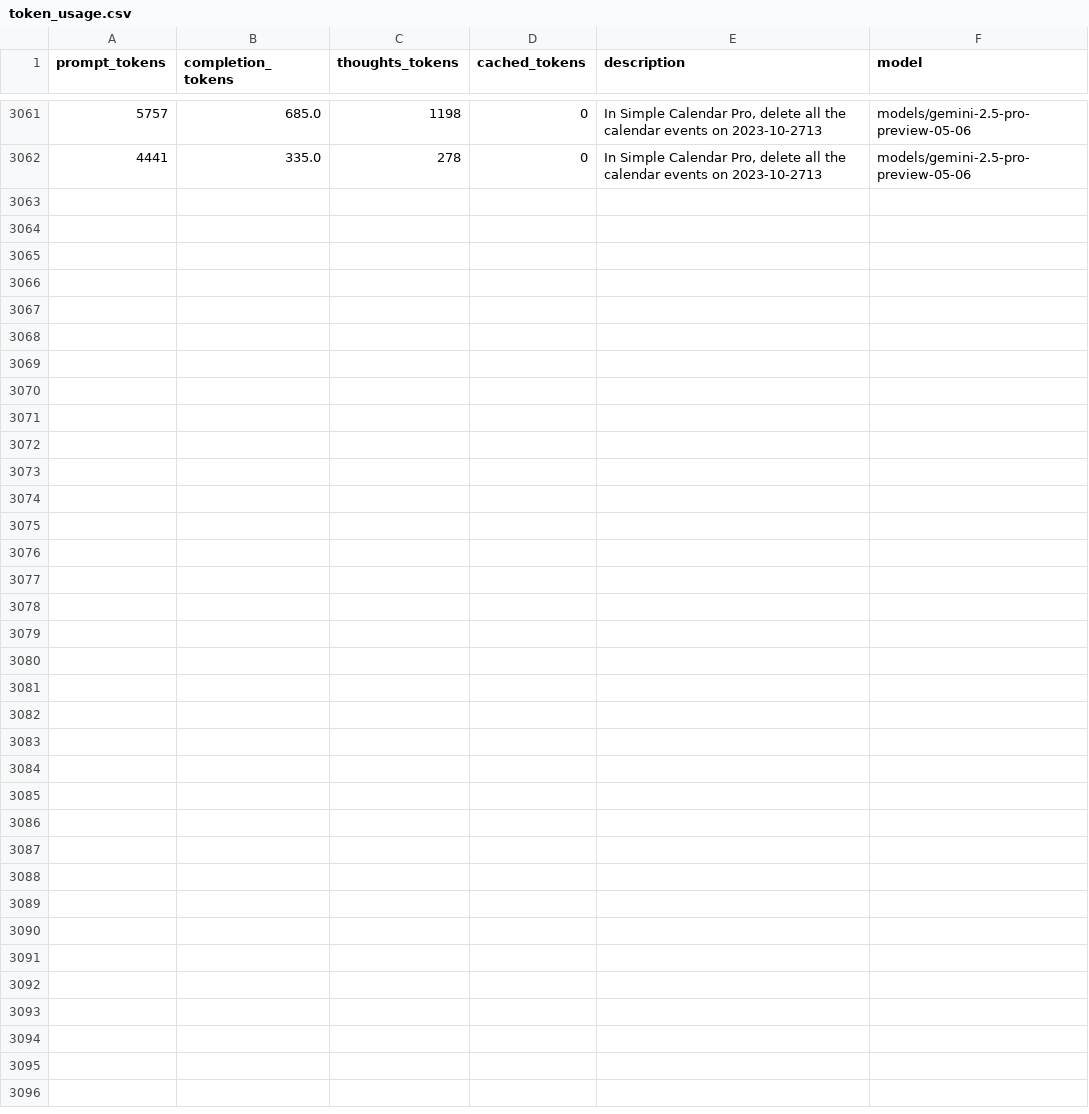
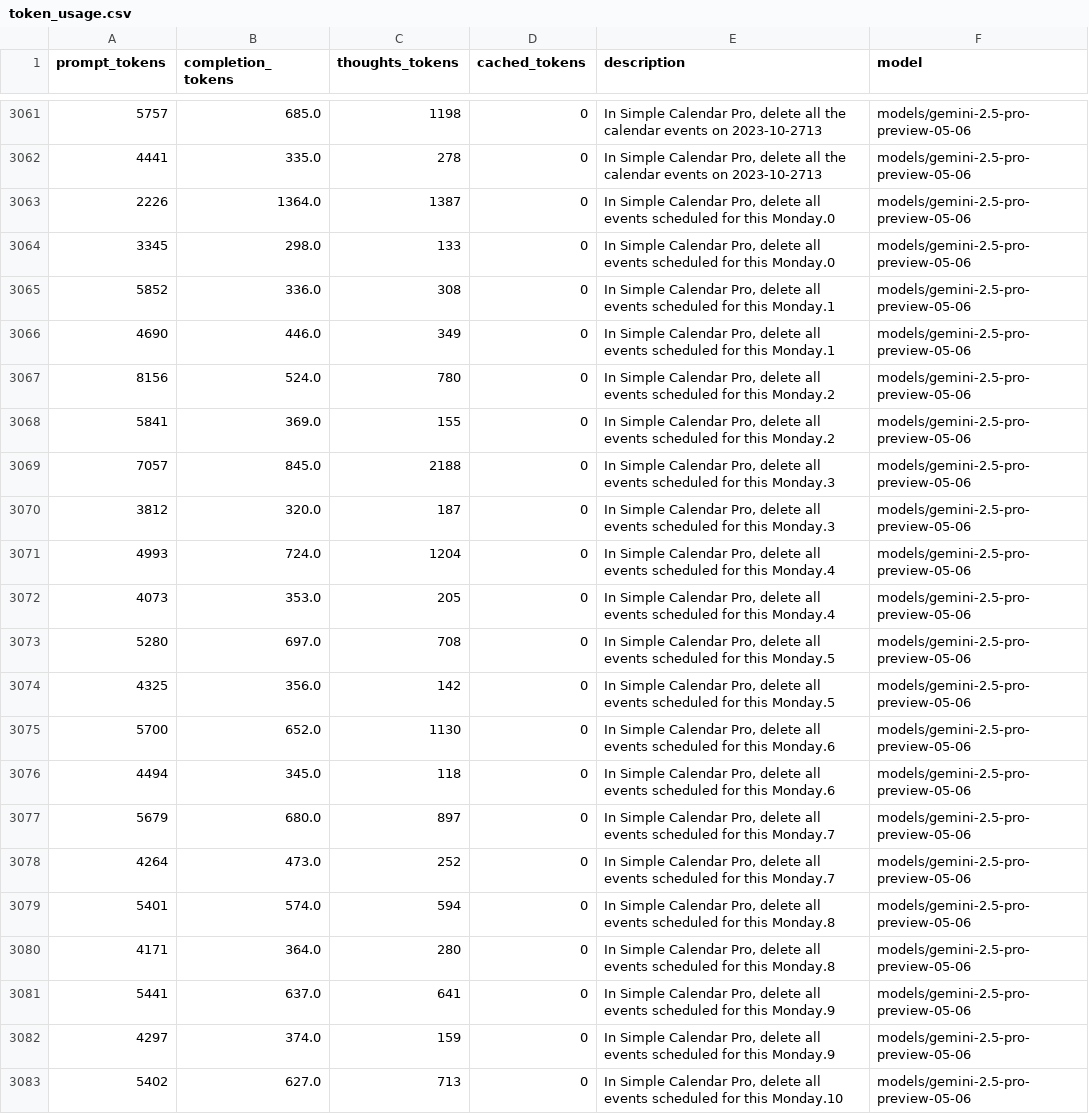
Before and after one commit to LukasHohl/android_world, a CSV file: token_usage.csv, drawn as a sheet; only a part is shown, gaps mark what is left out; the diff names each change by its address in the sheet, - before the commit and + after, or states it on an @@ line.

```diff
--- a/token_usage.csv
+++ b/token_usage.csv
+row 3063: 2226 | 1364.0 | 1387 | 0 | In Simple Calendar Pro, delete all events scheduled for this Monday.0 | models/gemini-2.5-pro-preview-05-06
+row 3064: 3345 | 298.0 | 133 | 0 | In Simple Calendar Pro, delete all events scheduled for this Monday.0 | models/gemini-2.5-pro-preview-05-06
+row 3065: 5852 | 336.0 | 308 | 0 | In Simple Calendar Pro, delete all events scheduled for this Monday.1 | models/gemini-2.5-pro-preview-05-06
+row 3066: 4690 | 446.0 | 349 | 0 | In Simple Calendar Pro, delete all events scheduled for this Monday.1 | models/gemini-2.5-pro-preview-05-06
+row 3067: 8156 | 524.0 | 780 | 0 | In Simple Calendar Pro, delete all events scheduled for this Monday.2 | models/gemini-2.5-pro-preview-05-06
+row 3068: 5841 | 369.0 | 155 | 0 | In Simple Calendar Pro, delete all events scheduled for this Monday.2 | models/gemini-2.5-pro-preview-05-06
+row 3069: 7057 | 845.0 | 2188 | 0 | In Simple Calendar Pro, delete all events scheduled for this Monday.3 | models/gemini-2.5-pro-preview-05-06
+row 3070: 3812 | 320.0 | 187 | 0 | In Simple Calendar Pro, delete all events scheduled for this Monday.3 | models/gemini-2.5-pro-preview-05-06
+row 3071: 4993 | 724.0 | 1204 | 0 | In Simple Calendar Pro, delete all events scheduled for this Monday.4 | models/gemini-2.5-pro-preview-05-06
+row 3072: 4073 | 353.0 | 205 | 0 | In Simple Calendar Pro, delete all events scheduled for this Monday.4 | models/gemini-2.5-pro-preview-05-06
+row 3073: 5280 | 697.0 | 708 | 0 | In Simple Calendar Pro, delete all events scheduled for this Monday.5 | models/gemini-2.5-pro-preview-05-06
+row 3074: 4325 | 356.0 | 142 | 0 | In Simple Calendar Pro, delete all events scheduled for this Monday.5 | models/gemini-2.5-pro-preview-05-06
+row 3075: 5700 | 652.0 | 1130 | 0 | In Simple Calendar Pro, delete all events scheduled for this Monday.6 | models/gemini-2.5-pro-preview-05-06
+row 3076: 4494 | 345.0 | 118 | 0 | In Simple Calendar Pro, delete all events scheduled for this Monday.6 | models/gemini-2.5-pro-preview-05-06
+row 3077: 5679 | 680.0 | 897 | 0 | In Simple Calendar Pro, delete all events scheduled for this Monday.7 | models/gemini-2.5-pro-preview-05-06
+row 3078: 4264 | 473.0 | 252 | 0 | In Simple Calendar Pro, delete all events scheduled for this Monday.7 | models/gemini-2.5-pro-preview-05-06
+row 3079: 5401 | 574.0 | 594 | 0 | In Simple Calendar Pro, delete all events scheduled for this Monday.8 | models/gemini-2.5-pro-preview-05-06
+row 3080: 4171 | 364.0 | 280 | 0 | In Simple Calendar Pro, delete all events scheduled for this Monday.8 | models/gemini-2.5-pro-preview-05-06
+row 3081: 5441 | 637.0 | 641 | 0 | In Simple Calendar Pro, delete all events scheduled for this Monday.9 | models/gemini-2.5-pro-preview-05-06
+row 3082: 4297 | 374.0 | 159 | 0 | In Simple Calendar Pro, delete all events scheduled for this Monday.9 | models/gemini-2.5-pro-preview-05-06
+row 3083: 5402 | 627.0 | 713 | 0 | In Simple Calendar Pro, delete all events scheduled for this Monday.10 | models/gemini-2.5-pro-preview-05-06
```
Also changed, not shown: 43 other files.
